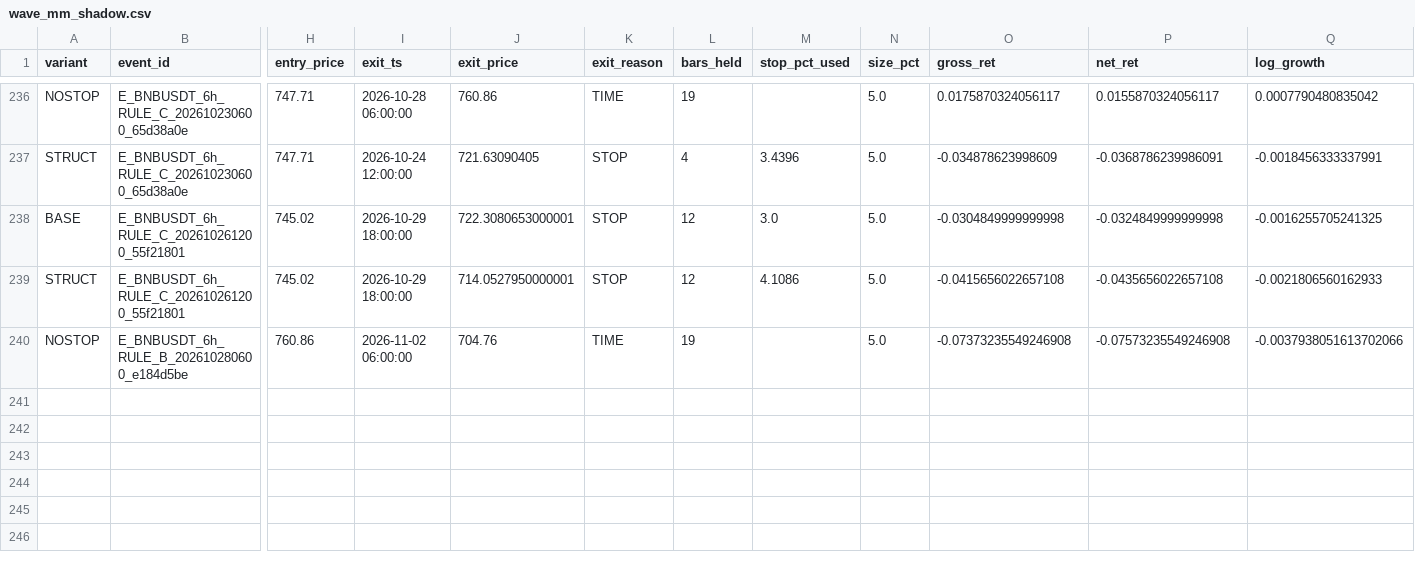
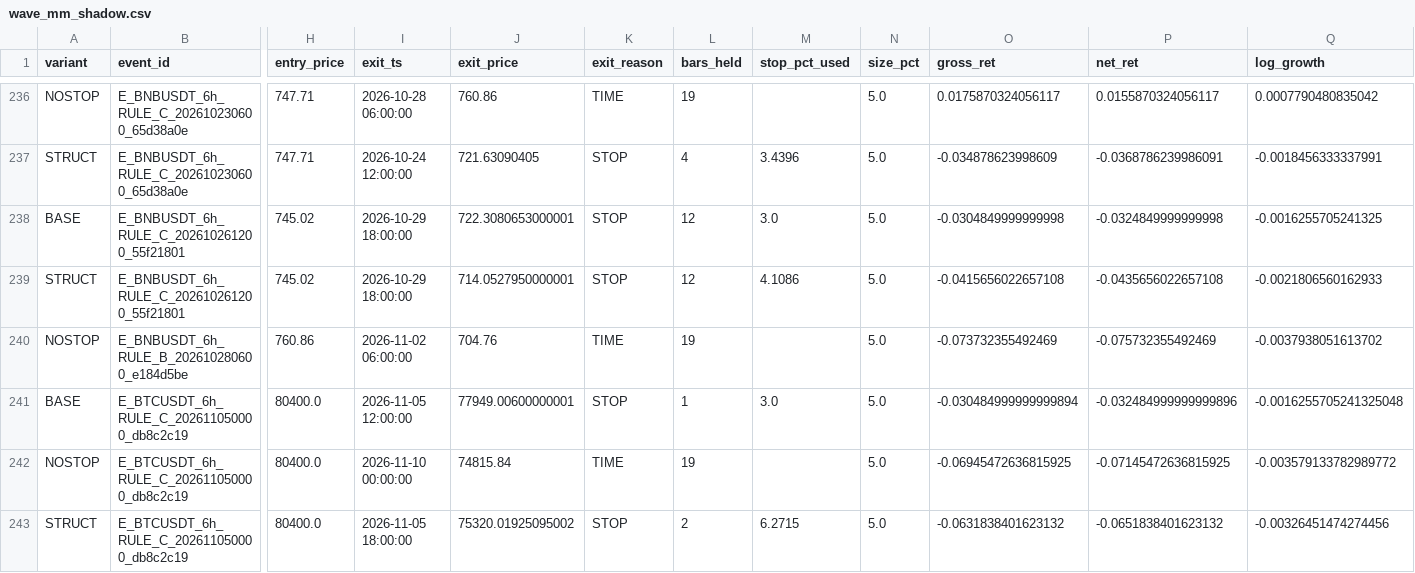
Before and after one commit to sheartETRI/WaveEnergyHelper, a CSV file: validation/wave_mm_shadow.csv, drawn as a sheet; only a part is shown, gaps mark what is left out; rows hold the shown columns only; the diff names each change by its address in the sheet, - before the commit and + after, or states it on an @@ line.

```diff
--- a/validation/wave_mm_shadow.csv
+++ b/validation/wave_mm_shadow.csv
-O240 (gross_ret): -0.07373235549246908
+O240 (gross_ret): -0.073732355492469
-P240 (net_ret): -0.07573235549246908
+P240 (net_ret): -0.075732355492469
-Q240 (log_growth): -0.0037938051613702066
+Q240 (log_growth): -0.0037938051613702
+row 241: BASE | E_BTCUSDT_6h_RULE_C_202611050000_db8c2c19 | 80400.0 | 2026-11-05 12:00:00 | 77949.00600000001 | STOP | 1 | 3.0 | 5.0 | -0.030484999999999894 | -0.032484999999999896 | -0.0016255705241325048
+row 242: NOSTOP | E_BTCUSDT_6h_RULE_C_202611050000_db8c2c19 | 80400.0 | 2026-11-10 00:00:00 | 74815.84 | TIME | 19 |  | 5.0 | -0.06945472636815925 | -0.07145472636815925 | -0.003579133782989772
+row 243: STRUCT | E_BTCUSDT_6h_RULE_C_202611050000_db8c2c19 | 80400.0 | 2026-11-05 18:00:00 | 75320.01925095002 | STOP | 2 | 6.2715 | 5.0 | -0.0631838401623132 | -0.0651838401623132 | -0.00326451474274456
```
Also changed, not shown: 3 other files.
